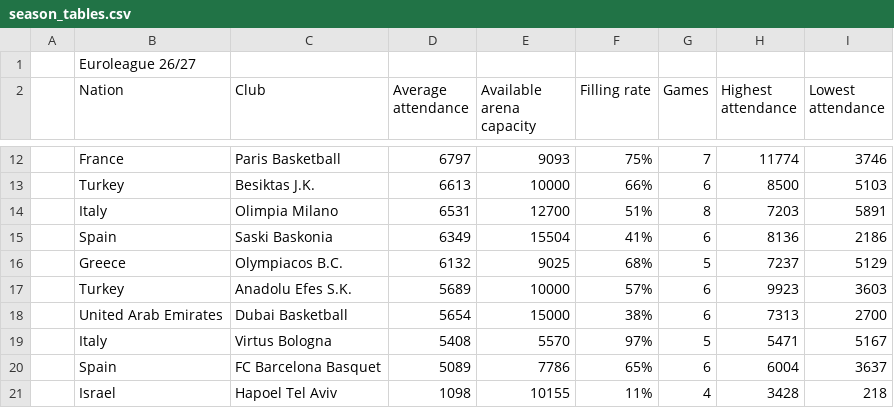
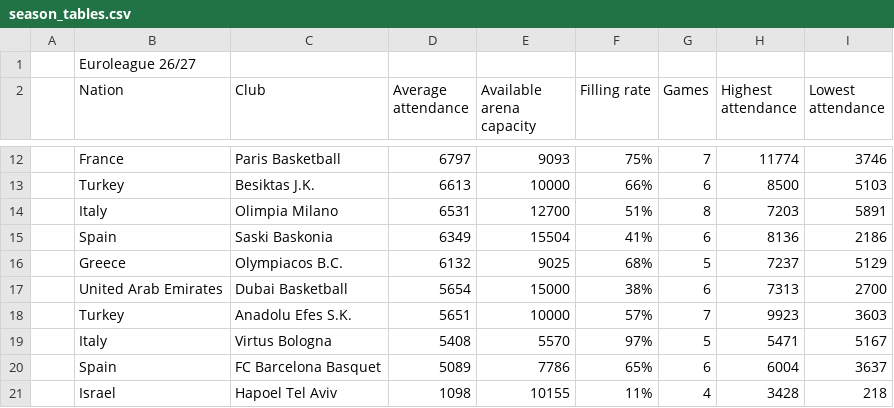
Before and after one commit to Smogikas/EUattendance, a CSV file: data/2026-27/season_tables.csv, drawn as a sheet; only a part is shown, gaps mark what is left out; removed rows and columns are numbered as before the commit, all else as after; the diff names each change by its address in the sheet, - before the commit and + after, or states it on an @@ line.

```diff
--- a/data/2026-27/season_tables.csv
+++ b/data/2026-27/season_tables.csv
-row 17:  | Turkey | Anadolu Efes S.K. | 5689 | 10000 | 57% | 6 | 9923 | 3603
+row 18:  | Turkey | Anadolu Efes S.K. | 5651 | 10000 | 57% | 7 | 9923 | 3603
```
Also changed, not shown: data/2026-27/games.csv, 2 other files.
